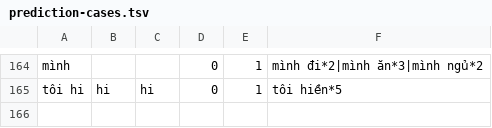
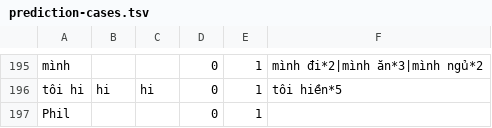
Before and after one commit to MinhQuang28/viettelex, a TSV file: windows/app/tools/prediction-cases.tsv, drawn as a sheet; only a part is shown, gaps mark what is left out; the diff covers the shown part only; the diff names each change by its address in the sheet, - before the commit and + after, or states it on an @@ line.

```diff
--- a/windows/app/tools/prediction-cases.tsv
+++ b/windows/app/tools/prediction-cases.tsv
+row 197: Phil |  |  | 0 | 1
```
Also changed, not shown: 31 added rows elsewhere in this file, android/app/src/main/assets/seed.tsv, 40 other files.
